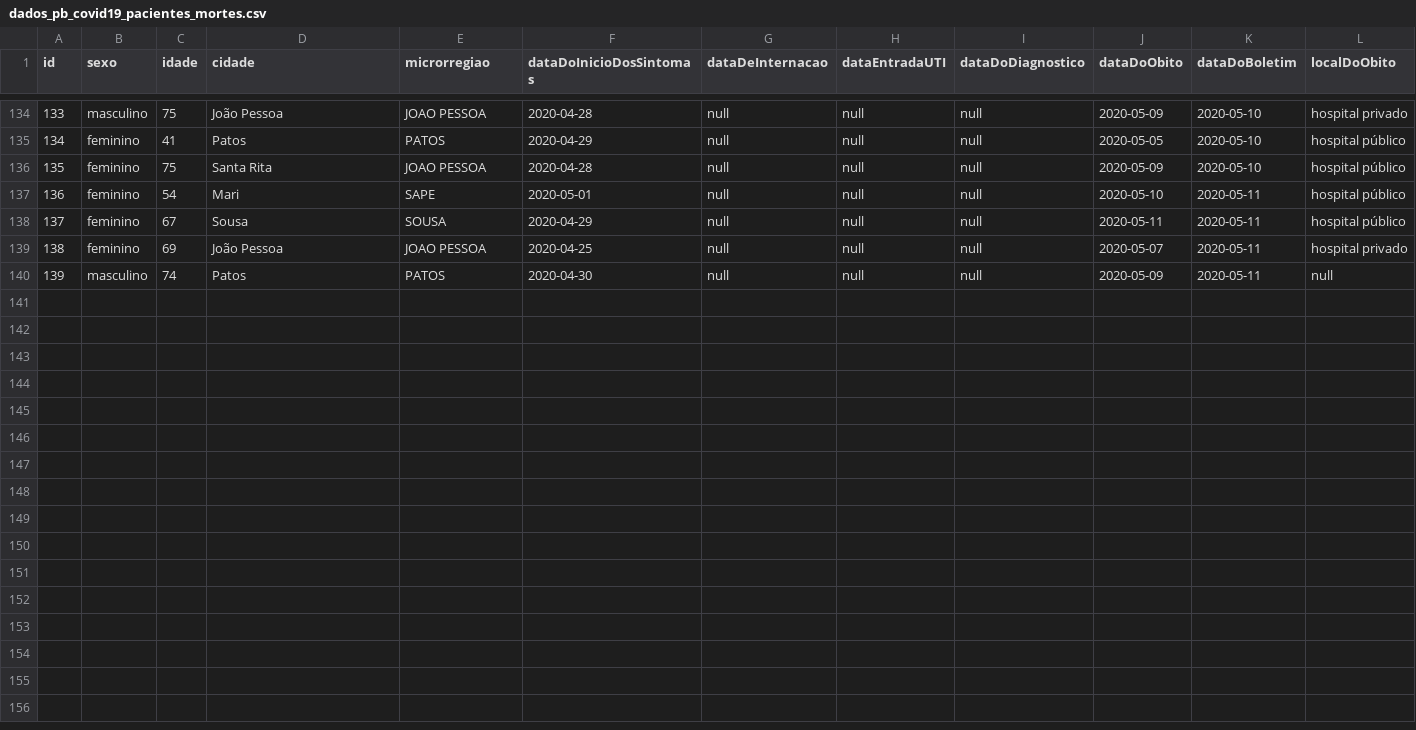
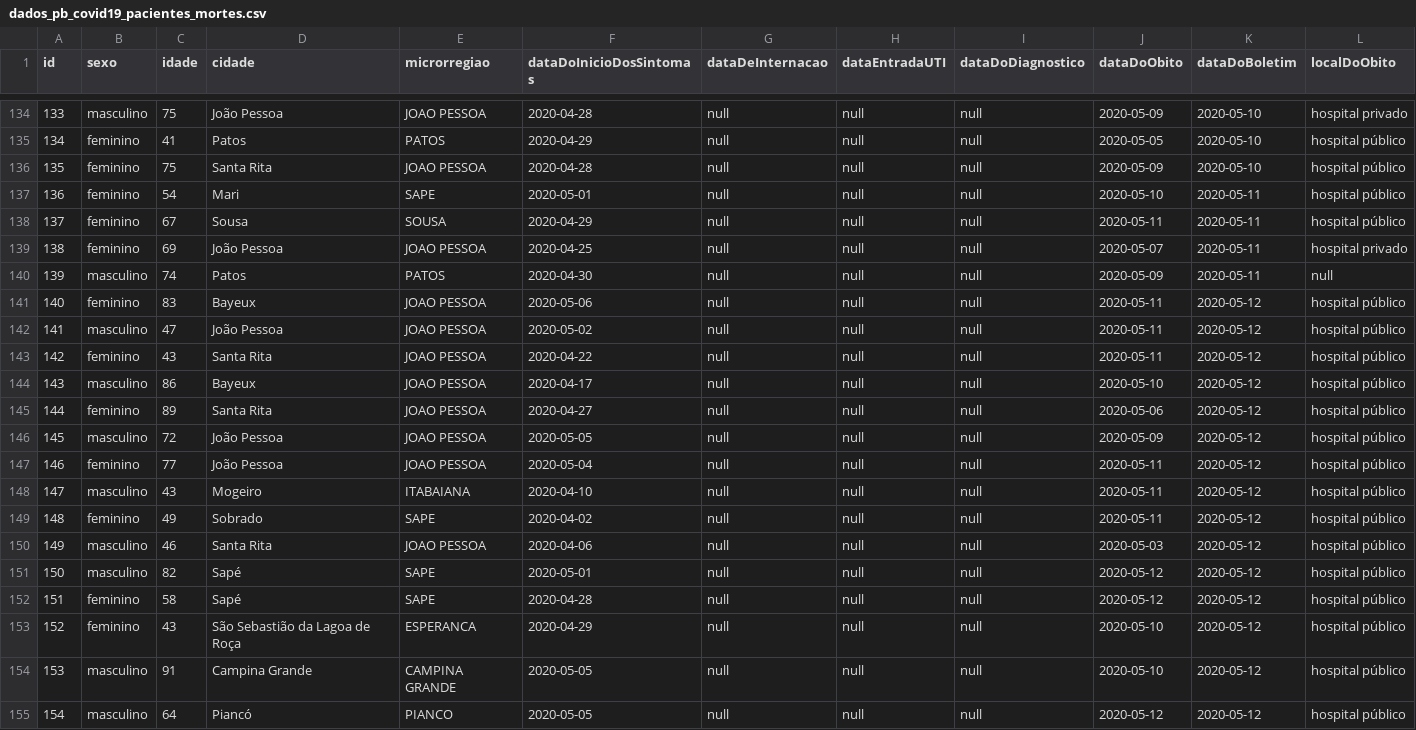
Before and after one commit to covid19pb/covid19pb.github.io, a CSV file: data/dados_pb_covid19_pacientes_mortes.csv, drawn as a sheet; only a part is shown, gaps mark what is left out; the diff names each change by its address in the sheet, - before the commit and + after, or states it on an @@ line.

Commit message:
Atualização dos dados - 12/05/2020
Boletim da secretaria de saúde da PB
Data: 12/05/2020
Horário: 18h

```diff
--- a/data/dados_pb_covid19_pacientes_mortes.csv
+++ b/data/dados_pb_covid19_pacientes_mortes.csv
+row 141: 140 | feminino | 83 | Bayeux | JOAO PESSOA | 2020-05-06 | null | null | null | 2020-05-11 | 2020-05-12 | hospital público
+row 142: 141 | masculino | 47 | João Pessoa | JOAO PESSOA | 2020-05-02 | null | null | null | 2020-05-11 | 2020-05-12 | hospital público
+row 143: 142 | feminino | 43 | Santa Rita | JOAO PESSOA | 2020-04-22 | null | null | null | 2020-05-11 | 2020-05-12 | hospital público
+row 144: 143 | masculino | 86 | Bayeux | JOAO PESSOA | 2020-04-17 | null | null | null | 2020-05-10 | 2020-05-12 | hospital público
+row 145: 144 | feminino | 89 | Santa Rita | JOAO PESSOA | 2020-04-27 | null | null | null | 2020-05-06 | 2020-05-12 | hospital público
+row 146: 145 | masculino | 72 | João Pessoa | JOAO PESSOA | 2020-05-05 | null | null | null | 2020-05-09 | 2020-05-12 | hospital público
+row 147: 146 | feminino | 77 | João Pessoa | JOAO PESSOA | 2020-05-04 | null | null | null | 2020-05-11 | 2020-05-12 | hospital público
+row 148: 147 | masculino | 43 | Mogeiro | ITABAIANA | 2020-04-10 | null | null | null | 2020-05-11 | 2020-05-12 | hospital público
+row 149: 148 | feminino | 49 | Sobrado | SAPE | 2020-04-02 | null | null | null | 2020-05-11 | 2020-05-12 | hospital público
+row 150: 149 | masculino | 46 | Santa Rita | JOAO PESSOA | 2020-04-06 | null | null | null | 2020-05-03 | 2020-05-12 | hospital público
+row 151: 150 | masculino | 82 | Sapé | SAPE | 2020-05-01 | null | null | null | 2020-05-12 | 2020-05-12 | hospital público
+row 152: 151 | feminino | 58 | Sapé | SAPE | 2020-04-28 | null | null | null | 2020-05-12 | 2020-05-12 | hospital público
+row 153: 152 | feminino | 43 | São Sebastião da Lagoa de Roça | ESPERANCA | 2020-04-29 | null | null | null | 2020-05-10 | 2020-05-12 | hospital público
+row 154: 153 | masculino | 91 | Campina Grande | CAMPINA GRANDE | 2020-05-05 | null | null | null | 2020-05-10 | 2020-05-12 | hospital público
+row 155: 154 | masculino | 64 | Piancó | PIANCO | 2020-05-05 | null | null | null | 2020-05-12 | 2020-05-12 | hospital público
```
Also changed, not shown: data/dados_pb_covid19_boletim_FaixaEtaria.csv, data/dados_pb_covid19_casosPorCidade.csv, 6 other files.
